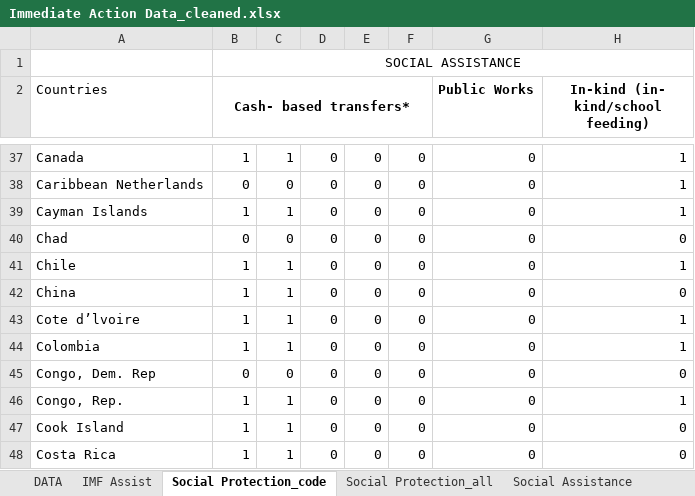
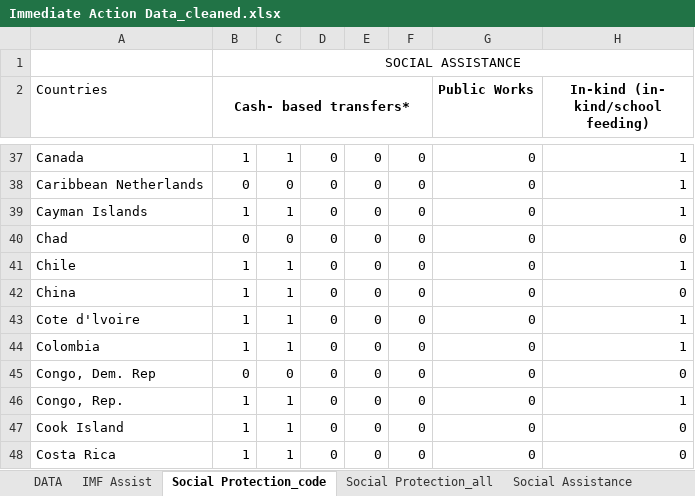
Before and after one commit to smallmultiples/undp-vaccine-response, an Excel workbook: data/phase_2/Protecting_people/Immediate action/Immediate Action Data_cleaned.xlsx, sheet Social Protection_code, drawn as a sheet; only a part is shown, gaps mark what is left out; values as stored, in another font and other column widths than the file's, no borders; the diff names each change by its address in the sheet, - before the commit and + after, or states it on an @@ line.

```diff
--- a/data/phase_2/Protecting_people/Immediate action/Immediate Action Data_cleaned.xlsx (sheet Social Protection_code)
+++ b/data/phase_2/Protecting_people/Immediate action/Immediate Action Data_cleaned.xlsx (sheet Social Protection_code)
-A43 (Countries): Cote d’lvoire
+A43 (Countries): Cote d'lvoire
```
Also changed, not shown: sheet Social Protection_all, sheet Social Assistance, sheet Labor Market, sheet Social Insurance, 4 other files.
